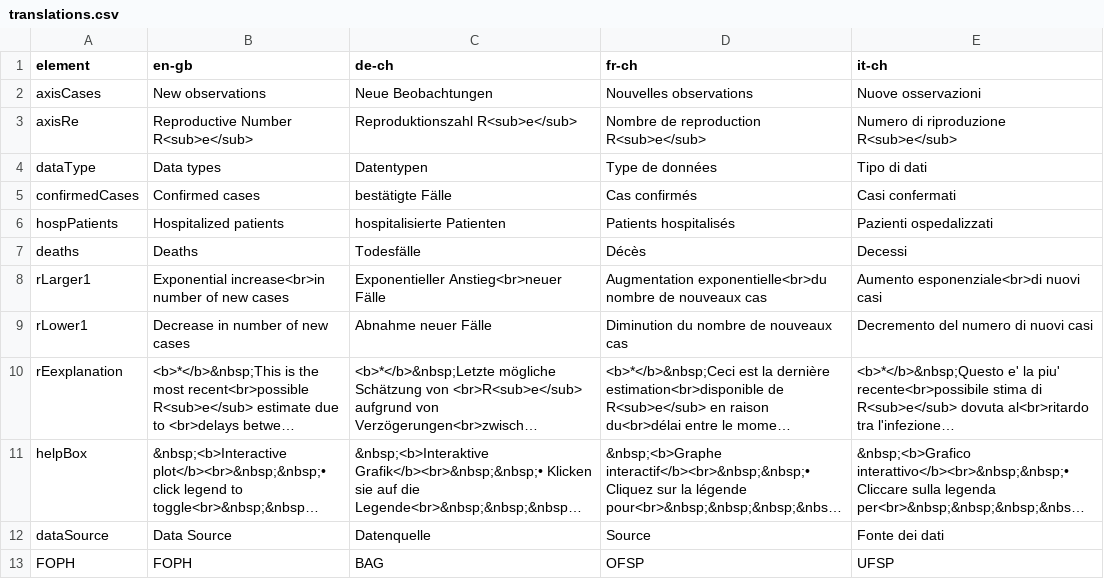
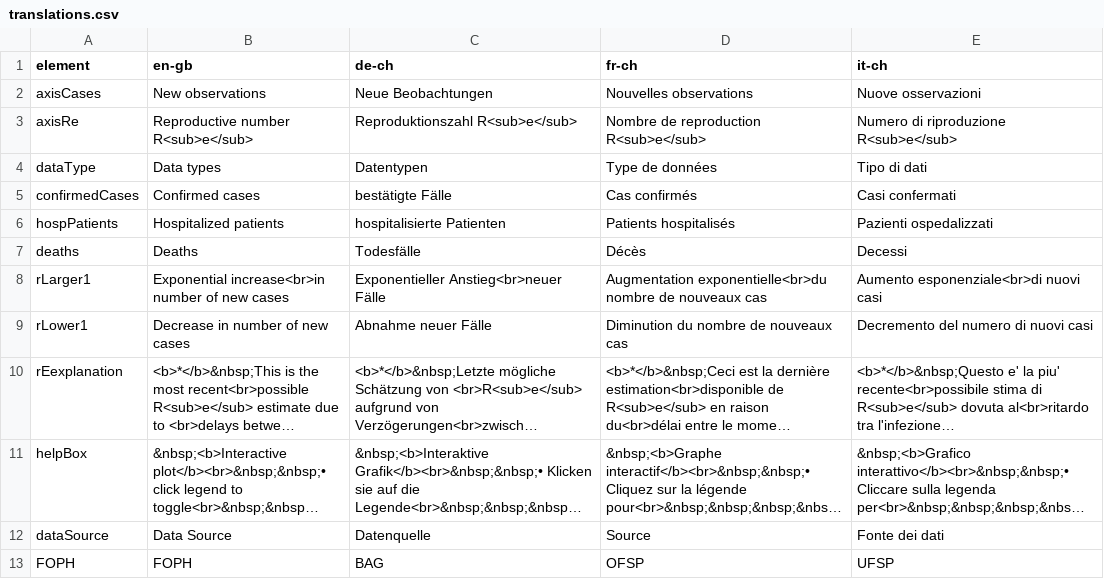
Before and after one commit to covid-19-Re/shiny-dailyRe, a CSV file: app/data/translations.csv, drawn as a sheet; long unchanged cells end in ….

Commit message:
even more consistent capitalization

```diff
--- a/app/data/translations.csv
+++ b/app/data/translations.csv
@@ -2,3 +2,3 @@
 axisCases,New observations,Neue Beobachtungen,Nouvelles observations,Nuove osservazioni
-axisRe,Reproductive Number R<sub>e</sub>,Reproduktionszahl R<sub>e</sub>,Nombre de reproduction R<sub>e</sub>,Numero di riproduzione R<sub>e</sub>
+axisRe,Reproductive number R<sub>e</sub>,Reproduktionszahl R<sub>e</sub>,Nombre de reproduction R<sub>e</sub>,Numero di riproduzione R<sub>e</sub>
 dataType,Data types,Datentypen,Type de données,Tipo di dati
```
